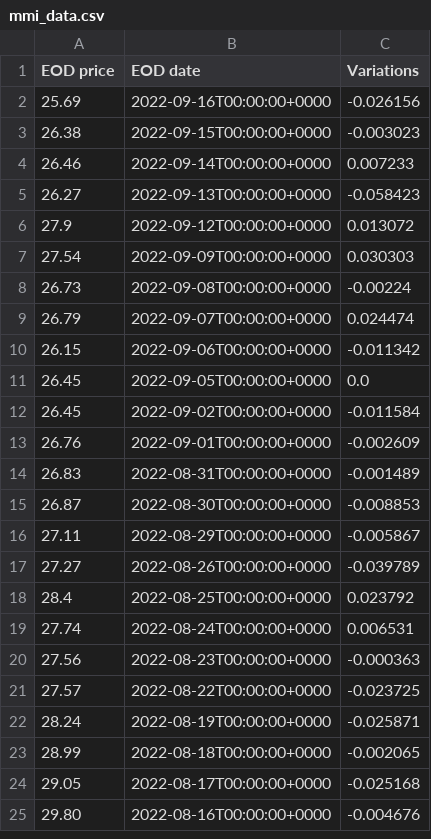
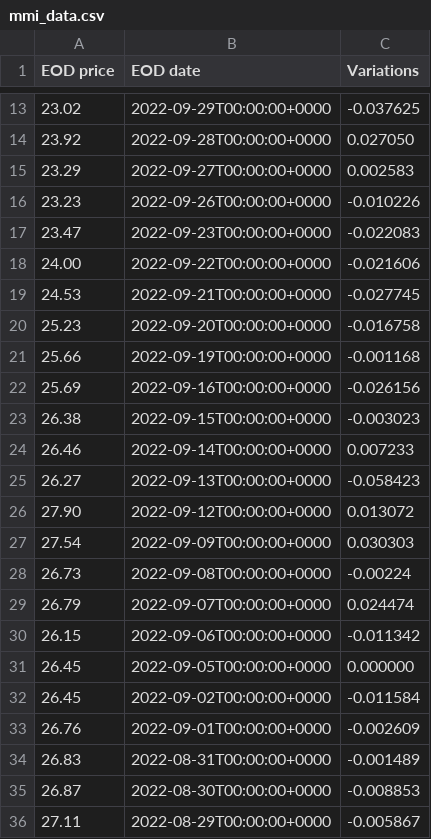
Before and after one commit to timdelarboulas/sidechain-development, a CSV file: back/mmi/mmi_data.csv, drawn as a sheet; only a part is shown, gaps mark what is left out; the shorter side is filled out with more unchanged rows; the diff covers the shown part only.

```diff
--- a/back/mmi/mmi_data.csv
+++ b/back/mmi/mmi_data.csv
@@ -2 +13,10 @@ EOD price,EOD date,Variations
+23.02,2022-09-29T00:00:00+0000,-0.037625
+23.92,2022-09-28T00:00:00+0000,0.027050
+23.29,2022-09-27T00:00:00+0000,0.002583
+23.23,2022-09-26T00:00:00+0000,-0.010226
+23.47,2022-09-23T00:00:00+0000,-0.022083
+24.00,2022-09-22T00:00:00+0000,-0.021606
+24.53,2022-09-21T00:00:00+0000,-0.027745
+25.23,2022-09-20T00:00:00+0000,-0.016758
+25.66,2022-09-19T00:00:00+0000,-0.001168
 25.69,2022-09-16T00:00:00+0000,-0.026156
@@ -5,3 +25,3 @@ EOD price,EOD date,Variations
 26.27,2022-09-13T00:00:00+0000,-0.058423
-27.9,2022-09-12T00:00:00+0000,0.013072
+27.90,2022-09-12T00:00:00+0000,0.013072
 27.54,2022-09-09T00:00:00+0000,0.030303
@@ -10,3 +30,3 @@ EOD price,EOD date,Variations
 26.15,2022-09-06T00:00:00+0000,-0.011342
-26.45,2022-09-05T00:00:00+0000,0.0
+26.45,2022-09-05T00:00:00+0000,0.000000
 26.45,2022-09-02T00:00:00+0000,-0.011584
```
Also changed, not shown: 11 added rows elsewhere in this file, back/mmi/mmi_ma.csv, back/mmi/mmi_volatility.csv, 12 other files.
